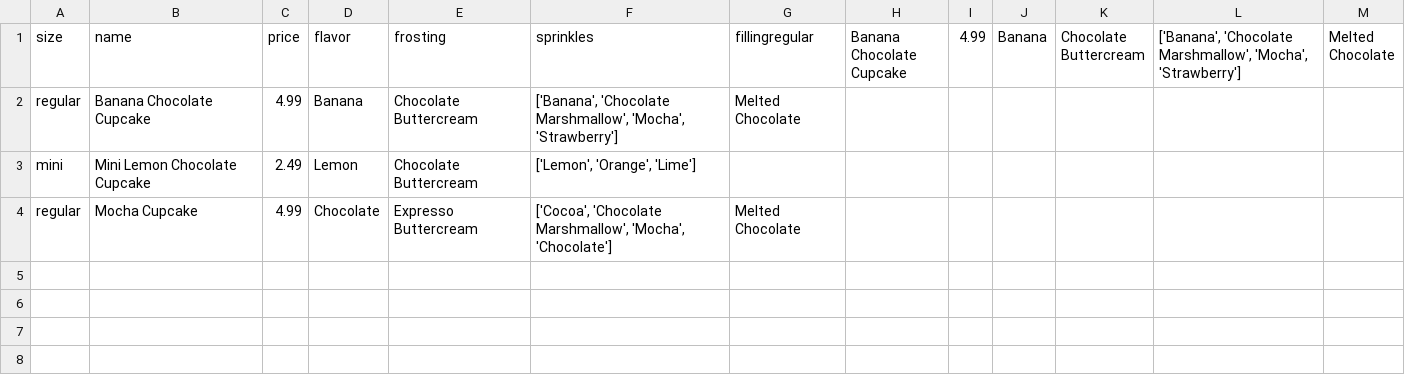
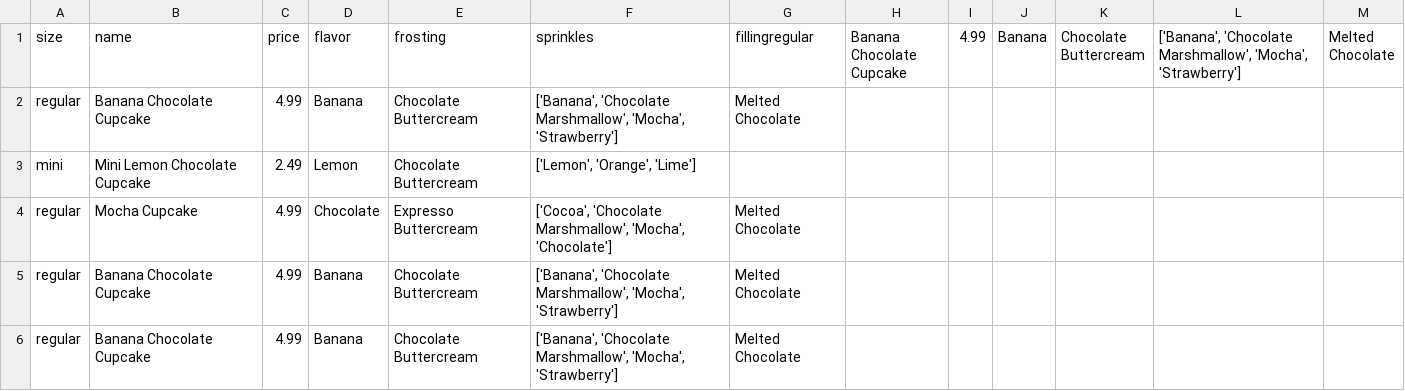
Before and after one commit to nydiamedina/py-proj-2, a CSV file: starter/orders.csv, drawn as a sheet.

Commit message:
Add functionality to get orders and total prices

```diff
--- a/starter/orders.csv
+++ b/starter/orders.csv
@@ -4 +4,3 @@ mini,Mini Lemon Chocolate Cupcake,2.49,Lemon,Chocolate Buttercream,"['Lemon', 'O
 regular,Mocha Cupcake,4.99,Chocolate,Expresso Buttercream,"['Cocoa', 'Chocolate Marshmallow', 'Mocha', 'Chocolate']",Melted Chocolate
+regular,Banana Chocolate Cupcake,4.99,Banana,Chocolate Buttercream,"['Banana', 'Chocolate Marshmallow', 'Mocha', 'Strawberry']",Melted Chocolate
+regular,Banana Chocolate Cupcake,4.99,Banana,Chocolate Buttercream,"['Banana', 'Chocolate Marshmallow', 'Mocha', 'Strawberry']",Melted Chocolate
```
Also changed, not shown: 5 other files.
